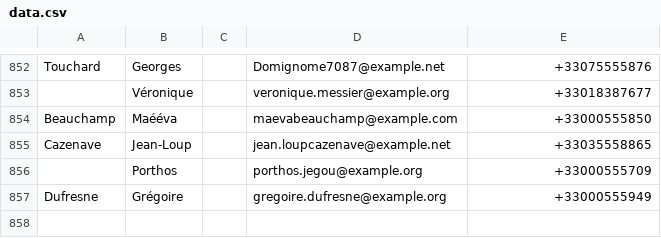
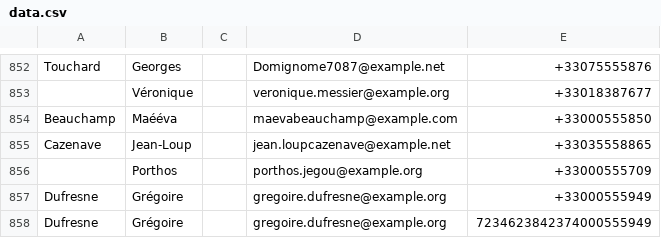
Before and after one commit to kcasagrande/volunteers, a CSV file: src/main/resources/data.csv, drawn as a sheet; only a part is shown, gaps mark what is left out.

```diff
--- a/src/main/resources/data.csv
+++ b/src/main/resources/data.csv
@@ -857 +857,2 @@ Cazenave;Jean-Loup;;jean.loupcazenave@example.net;+33035558865
 Dufresne;Grégoire;;gregoire.dufresne@example.org;+33000555949
+Dufresne;Grégoire;;gregoire.dufresne@example.org;7234623842374000555949
```
Also changed, not shown: 12 other files.
